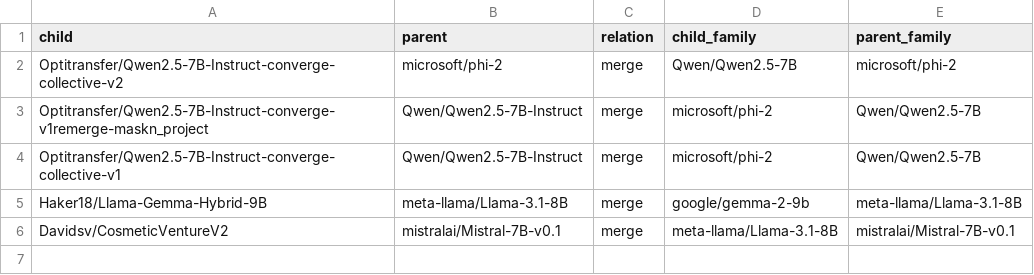
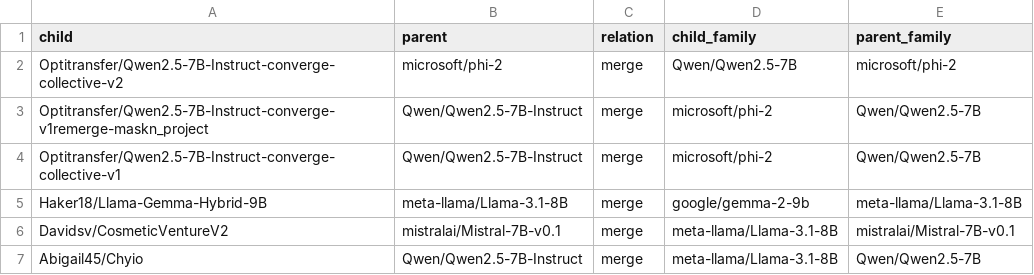
Before and after one commit to igris-ap/hf-ecosystem, a CSV file: results/cross_family_links.csv, drawn as a sheet.

```diff
--- a/results/cross_family_links.csv
+++ b/results/cross_family_links.csv
@@ -6 +6,2 @@ Haker18/Llama-Gemma-Hybrid-9B,meta-llama/Llama-3.1-8B,merge,google/gemma-2-9b,me
 Davidsv/CosmeticVentureV2,mistralai/Mistral-7B-v0.1,merge,meta-llama/Llama-3.1-8B,mistralai/Mistral-7B-v0.1
+Abigail45/Chyio,Qwen/Qwen2.5-7B-Instruct,merge,meta-llama/Llama-3.1-8B,Qwen/Qwen2.5-7B
```
Also changed, not shown: results/data_quality.csv, results/license_by_family.csv, 35 other files.
